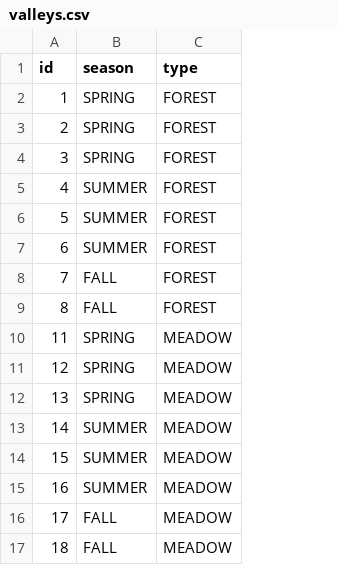
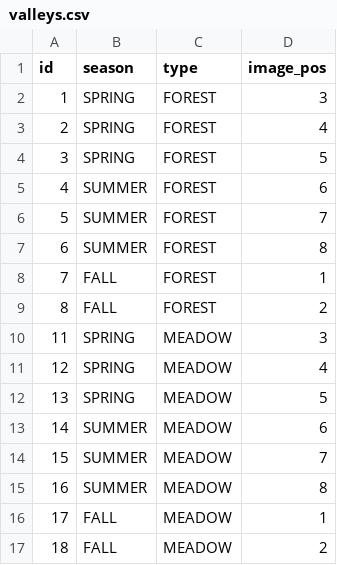
Before and after one commit to MartinGoulet/bga-creatureconforts, a CSV file: misc/valleys.csv, drawn as a sheet; the diff names each change by its address in the sheet, - before the commit and + after, or states it on an @@ line.

```diff
--- a/misc/valleys.csv
+++ b/misc/valleys.csv
+column D (image_pos), rows 2-17: 3 | 4 | 5 | 6 | 7 | 8 | 1 | 2 | 3 | 4 | 5 | 6 | 7 | 8 | 1 | 2
```
Also changed, not shown: 45 other files.
